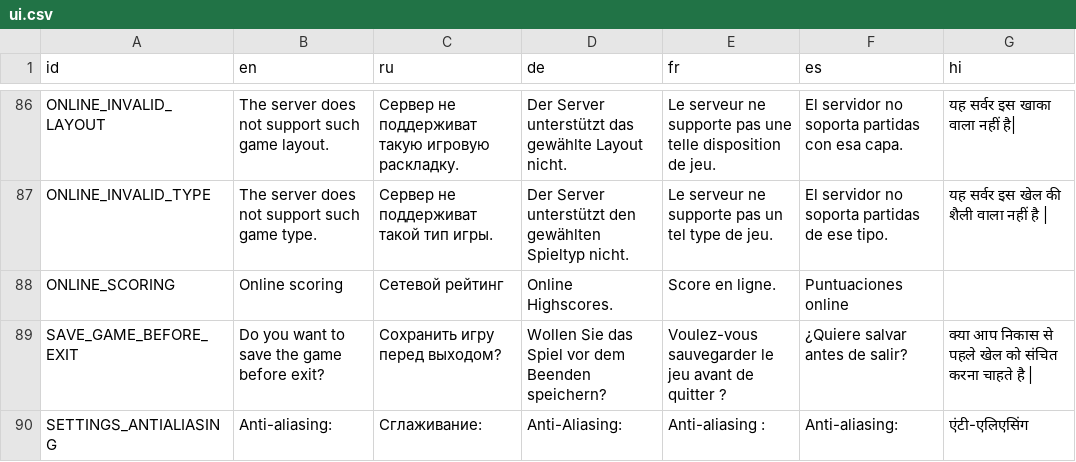
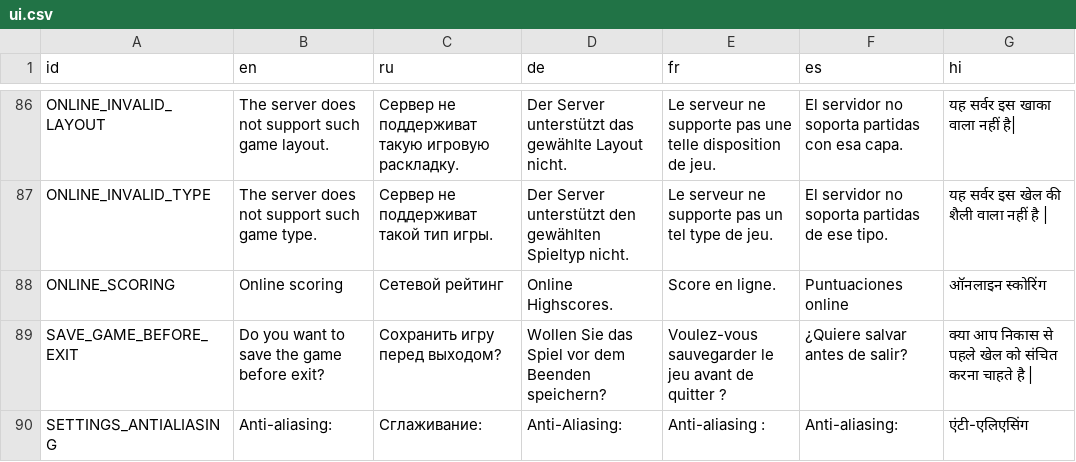
Before and after one commit to jnonline/ogstudio, a CSV file: mj_res/lang/ui.csv, drawn as a sheet; only a part is shown, gaps mark what is left out; the diff covers the shown part only; the diff names each change by its address in the sheet, - before the commit and + after, or states it on an @@ line.

```diff
--- a/mj_res/lang/ui.csv
+++ b/mj_res/lang/ui.csv
-G88 (hi): (empty)
+G88 (hi): ऑनलाइन स्कोरिंग
```
Also changed, not shown: 11 edited cells elsewhere in this file, 1 other file.
